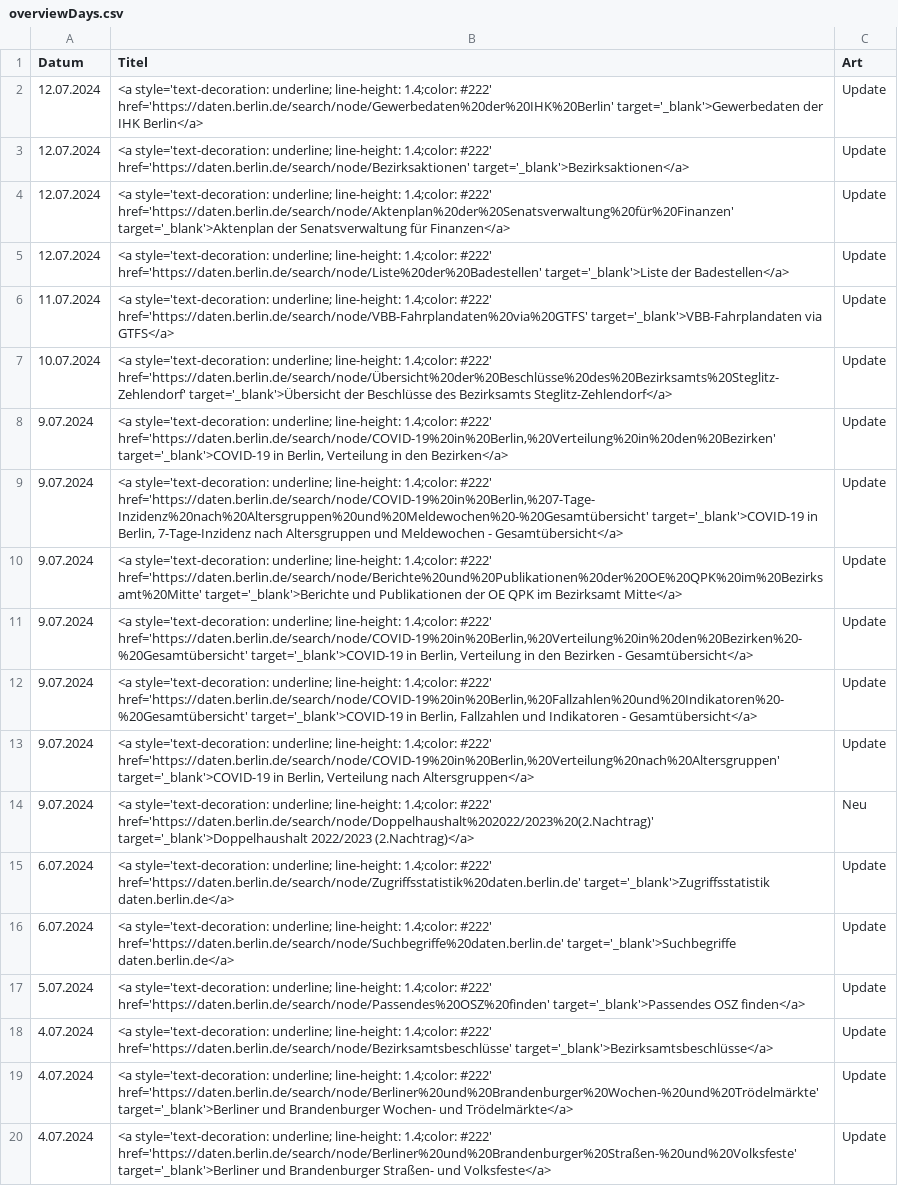
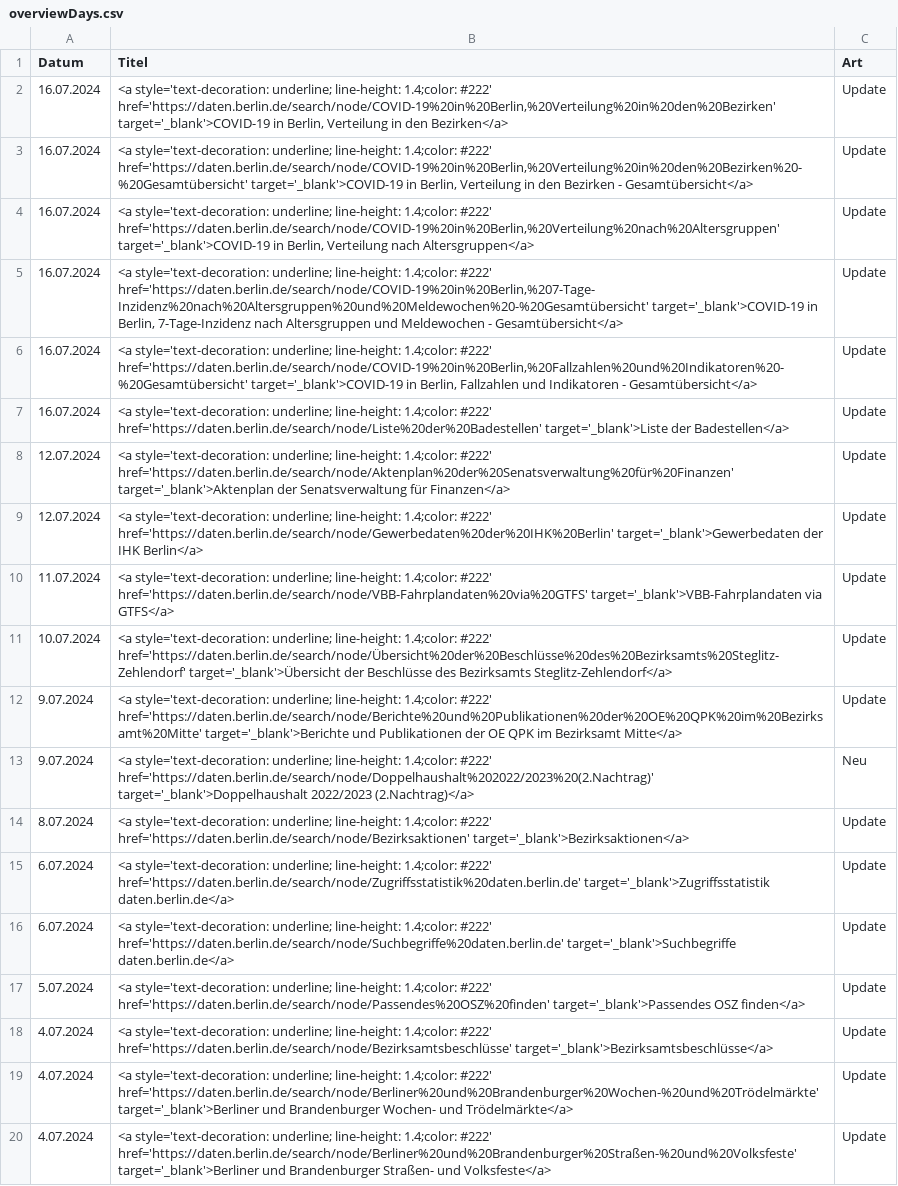
Before and after one commit to technologiestiftung/odis-opendata-vis, a CSV file: data/overviewDays.csv, drawn as a sheet; only a part is shown.

```diff
--- a/data/overviewDays.csv
+++ b/data/overviewDays.csv
@@ -1,15 +1,15 @@
 Datum,Titel,Art
+16.07.2024,"<a style='text-decoration: underline; line-height: 1.4;color: #222' href='https://daten.berlin.de/search/node/COVID-19%20in%20Berlin,%20Verteilung%20in%20den%20Bezirken' target='_blank'>COVID-19 in Berlin, Verteilung in den Bezirken</a>",Update
+16.07.2024,"<a style='text-decoration: underline; line-height: 1.4;color: #222' href='https://daten.berlin.de/search/node/COVID-19%20in%20Berlin,%20Verteilung%20in%20den%20Bezirken%20-%20Gesamtübersicht' target='_blank'>COVID-19 in Berlin, Verteilung in den Bezirken - Gesamtübersicht</a>",Update
+16.07.2024,"<a style='text-decoration: underline; line-height: 1.4;color: #222' href='https://daten.berlin.de/search/node/COVID-19%20in%20Berlin,%20Verteilung%20nach%20Altersgruppen' target='_blank'>COVID-19 in Berlin, Verteilung nach Altersgruppen</a>",Update
+16.07.2024,"<a style='text-decoration: underline; line-height: 1.4;color: #222' href='https://daten.berlin.de/search/node/COVID-19%20in%20Berlin,%207-Tage-Inzidenz%20nach%20Altersgruppen%20und%20Meldewochen%20-%20Gesamtübersicht' target='_blank'>COVID-19 in Berlin, 7-Tage-Inzidenz nach Altersgruppen und Meldewochen - Gesamtübersicht</a>",Update
+16.07.2024,"<a style='text-decoration: underline; line-height: 1.4;color: #222' href='https://daten.berlin.de/search/node/COVID-19%20in%20Berlin,%20Fallzahlen%20und%20Indikatoren%20-%20Gesamtübersicht' target='_blank'>COVID-19 in Berlin, Fallzahlen und Indikatoren - Gesamtübersicht</a>",Update
+16.07.2024,<a style='text-decoration: underline; line-height: 1.4;color: #222' href='https://daten.berlin.de/search/node/Liste%20der%20Badestellen' target='_blank'>Liste der Badestellen</a>,Update
+12.07.2024,<a style='text-decoration: underline; line-height: 1.4;color: #222' href='https://daten.berlin.de/search/node/Aktenplan%20der%20Senatsverwaltung%20für%20Finanzen' target='_blank'>Aktenplan der Senatsverwaltung für Finanzen</a>,Update
 12.07.2024,<a style='text-decoration: underline; line-height: 1.4;color: #222' href='https://daten.berlin.de/search/node/Gewerbedaten%20der%20IHK%20Berlin' target='_blank'>Gewerbedaten der IHK Berlin</a>,Update
-12.07.2024,<a style='text-decoration: underline; line-height: 1.4;color: #222' href='https://daten.berlin.de/search/node/Bezirksaktionen' target='_blank'>Bezirksaktionen</a>,Update
-12.07.2024,<a style='text-decoration: underline; line-height: 1.4;color: #222' href='https://daten.berlin.de/search/node/Aktenplan%20der%20Senatsverwaltung%20für%20Finanzen' target='_blank'>Aktenplan der Senatsverwaltung für Finanzen</a>,Update
-12.07.2024,<a style='text-decoration: underline; line-height: 1.4;color: #222' href='https://daten.berlin.de/search/node/Liste%20der%20Badestellen' target='_blank'>Liste der Badestellen</a>,Update
 11.07.2024,<a style='text-decoration: underline; line-height: 1.4;color: #222' href='https://daten.berlin.de/search/node/VBB-Fahrplandaten%20via%20GTFS' target='_blank'>VBB-Fahrplandaten via GTFS</a>,Update
 10.07.2024,<a style='text-decoration: underline; line-height: 1.4;color: #222' href='https://daten.berlin.de/search/node/Übersicht%20der%20Beschlüsse%20des%20Bezirksamts%20Steglitz-Zehlendorf' target='_blank'>Übersicht der Beschlüsse des Bezirksamts Steglitz-Zehlendorf</a>,Update
-9.07.2024,"<a style='text-decoration: underline; line-height: 1.4;color: #222' href='https://daten.berlin.de/search/node/COVID-19%20in%20Berlin,%20Verteilung%20in%20den%20Bezirken' target='_blank'>COVID-19 in Berlin, Verteilung in den Bezirken</a>",Update
-9.07.2024,"<a style='text-decoration: underline; line-height: 1.4;color: #222' href='https://daten.berlin.de/search/node/COVID-19%20in%20Berlin,%207-Tage-Inzidenz%20nach%20Altersgruppen%20und%20Meldewochen%20-%20Gesamtübersicht' target='_blank'>COVID-19 in Berlin, 7-Tage-Inzidenz nach Altersgruppen und Meldewochen - Gesamtübersicht</a>",Update
 9.07.2024,<a style='text-decoration: underline; line-height: 1.4;color: #222' href='https://daten.berlin.de/search/node/Berichte%20und%20Publikationen%20der%20OE%20QPK%20im%20Bezirksamt%20Mitte' target='_blank'>Berichte und Publikationen der OE QPK im Bezirksamt Mitte</a>,Update
-9.07.2024,"<a style='text-decoration: underline; line-height: 1.4;color: #222' href='https://daten.berlin.de/search/node/COVID-19%20in%20Berlin,%20Verteilung%20in%20den%20Bezirken%20-%20Gesamtübersicht' target='_blank'>COVID-19 in Berlin, Verteilung in den Bezirken - Gesamtübersicht</a>",Update
-9.07.2024,"<a style='text-decoration: underline; line-height: 1.4;color: #222' href='https://daten.berlin.de/search/node/COVID-19%20in%20Berlin,%20Fallzahlen%20und%20Indikatoren%20-%20Gesamtübersicht' target='_blank'>COVID-19 in Berlin, Fallzahlen und Indikatoren - Gesamtübersicht</a>",Update
-9.07.2024,"<a style='text-decoration: underline; line-height: 1.4;color: #222' href='https://daten.berlin.de/search/node/COVID-19%20in%20Berlin,%20Verteilung%20nach%20Altersgruppen' target='_blank'>COVID-19 in Berlin, Verteilung nach Altersgruppen</a>",Update
 9.07.2024,<a style='text-decoration: underline; line-height: 1.4;color: #222' href='https://daten.berlin.de/search/node/Doppelhaushalt%202022/2023%20(2.Nachtrag)' target='_blank'>Doppelhaushalt 2022/2023 (2.Nachtrag)</a>,Neu
+8.07.2024,<a style='text-decoration: underline; line-height: 1.4;color: #222' href='https://daten.berlin.de/search/node/Bezirksaktionen' target='_blank'>Bezirksaktionen</a>,Update
 6.07.2024,<a style='text-decoration: underline; line-height: 1.4;color: #222' href='https://daten.berlin.de/search/node/Zugriffsstatistik%20daten.berlin.de' target='_blank'>Zugriffsstatistik daten.berlin.de</a>,Update
```
Also changed, not shown: 1 other file.
